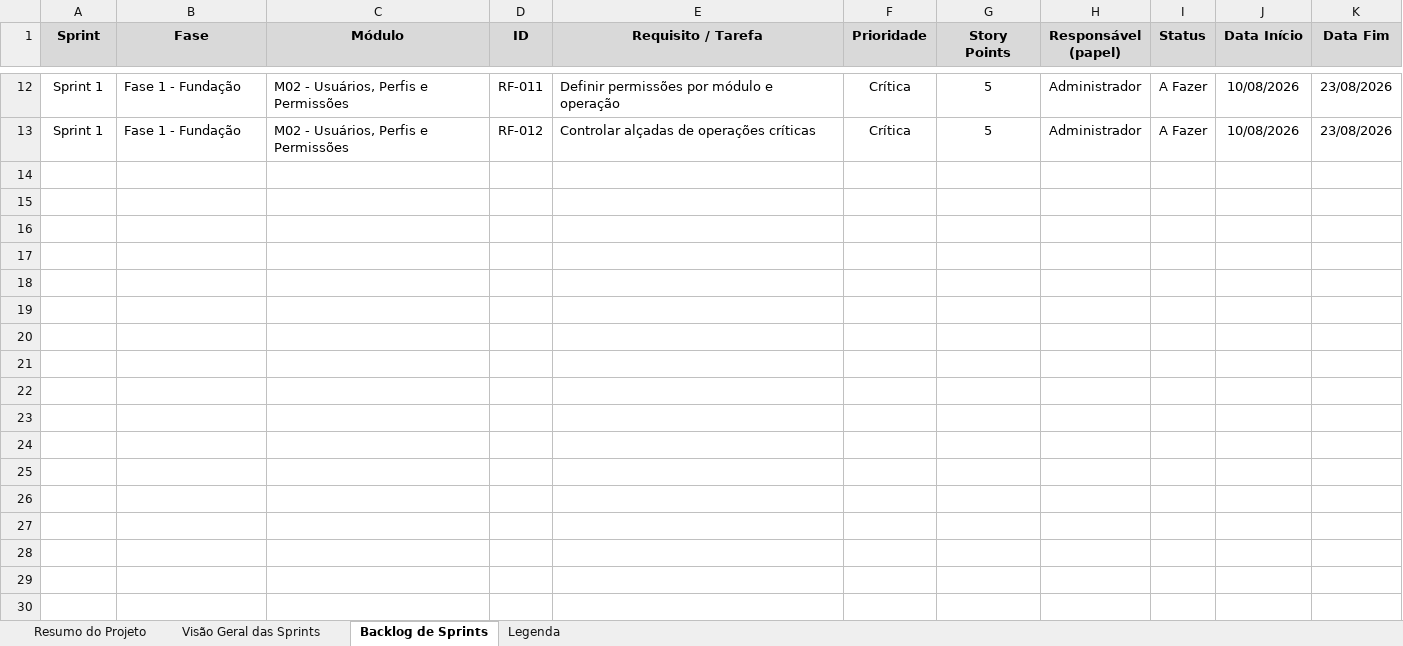
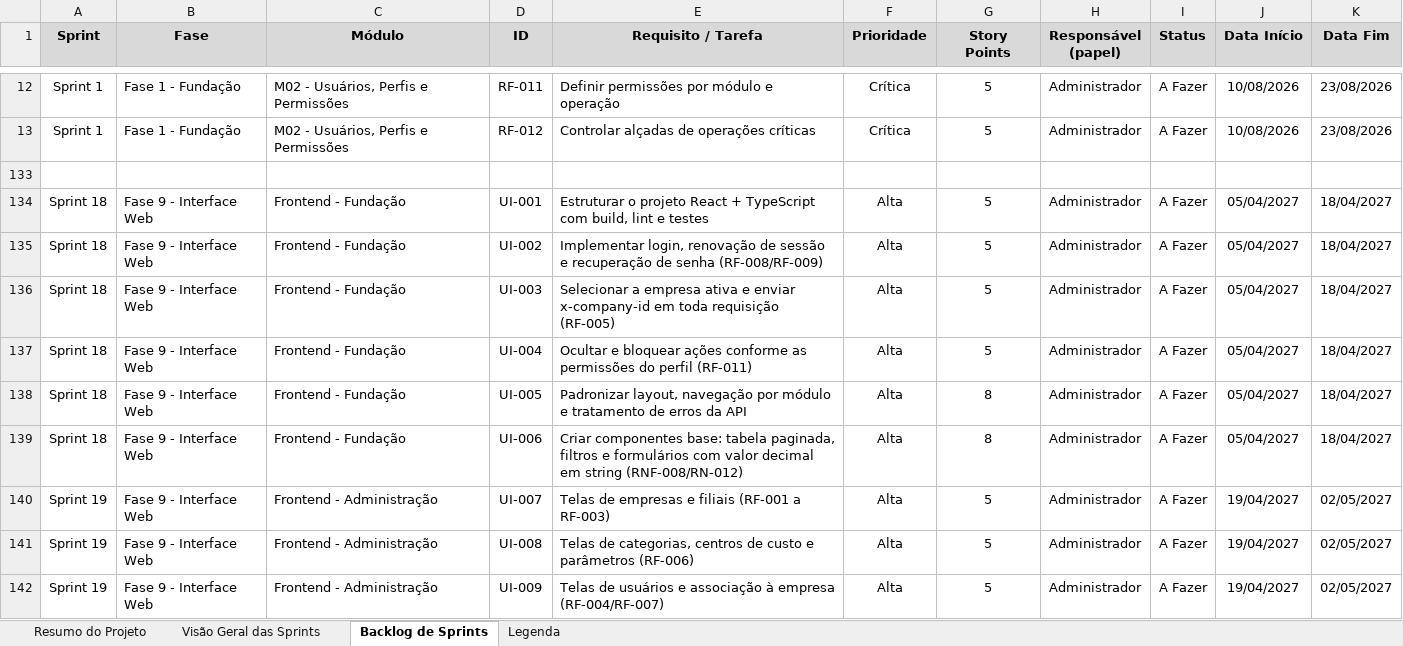
Before and after one commit to Jaminteles/SGE, an Excel workbook: docs/Sprints_Sistema_Gestao_Empresarial_Financeira.xlsx, sheet Backlog de Sprints, drawn as a sheet; only a part is shown, gaps mark what is left out; values as stored, in another font and other column widths than the file's, no borders; charts and pictures not drawn; the diff covers the shown part only; the diff names each change by its address in the sheet, - before the commit and + after, or states it on an @@ line.

```diff
--- a/docs/Sprints_Sistema_Gestao_Empresarial_Financeira.xlsx (sheet Backlog de Sprints)
+++ b/docs/Sprints_Sistema_Gestao_Empresarial_Financeira.xlsx (sheet Backlog de Sprints)
+row 133: (empty)
+row 134: Sprint 18 | Fase 9 - Interface Web | Frontend - Fundação | UI-001 | Estruturar o projeto React + TypeScript com build, lint e testes | Alta | 5 | Administrador | A Fazer | 05/04/2027 | 18/04/2027
+row 135: Sprint 18 | Fase 9 - Interface Web | Frontend - Fundação | UI-002 | Implementar login, renovação de sessão e recuperação de senha (RF-008/RF-009) | Alta | 5 | Administrador | A Fazer | 05/04/2027 | 18/04/2027
+row 136: Sprint 18 | Fase 9 - Interface Web | Frontend - Fundação | UI-003 | Selecionar a empresa ativa e enviar x-company-id em toda requisição (RF-005) | Alta | 5 | Administrador | A Fazer | 05/04/2027 | 18/04/2027
+row 137: Sprint 18 | Fase 9 - Interface Web | Frontend - Fundação | UI-004 | Ocultar e bloquear ações conforme as permissões do perfil (RF-011) | Alta | 5 | Administrador | A Fazer | 05/04/2027 | 18/04/2027
+row 138: Sprint 18 | Fase 9 - Interface Web | Frontend - Fundação | UI-005 | Padronizar layout, navegação por módulo e tratamento de erros da API | Alta | 8 | Administrador | A Fazer | 05/04/2027 | 18/04/2027
+row 139: Sprint 18 | Fase 9 - Interface Web | Frontend - Fundação | UI-006 | Criar componentes base: tabela paginada, filtros e formulários com valor decimal em string (RNF-008/RN-012) | Alta | 8 | Administrador | A Fazer | 05/04/2027 | 18/04/2027
+row 140: Sprint 19 | Fase 9 - Interface Web | Frontend - Administração | UI-007 | Telas de empresas e filiais (RF-001 a RF-003) | Alta | 5 | Administrador | A Fazer | 19/04/2027 | 02/05/2027
+row 141: Sprint 19 | Fase 9 - Interface Web | Frontend - Administração | UI-008 | Telas de categorias, centros de custo e parâmetros (RF-006) | Alta | 5 | Administrador | A Fazer | 19/04/2027 | 02/05/2027
+row 142: Sprint 19 | Fase 9 - Interface Web | Frontend - Administração | UI-009 | Telas de usuários e associação à empresa (RF-004/RF-007) | Alta | 5 | Administrador | A Fazer | 19/04/2027 | 02/05/2027
```
Also changed, not shown: 30 added rows elsewhere in this sheet, sheet Visão Geral das Sprints, sheet Resumo do Projeto, sheet Legenda, 1 other file.
